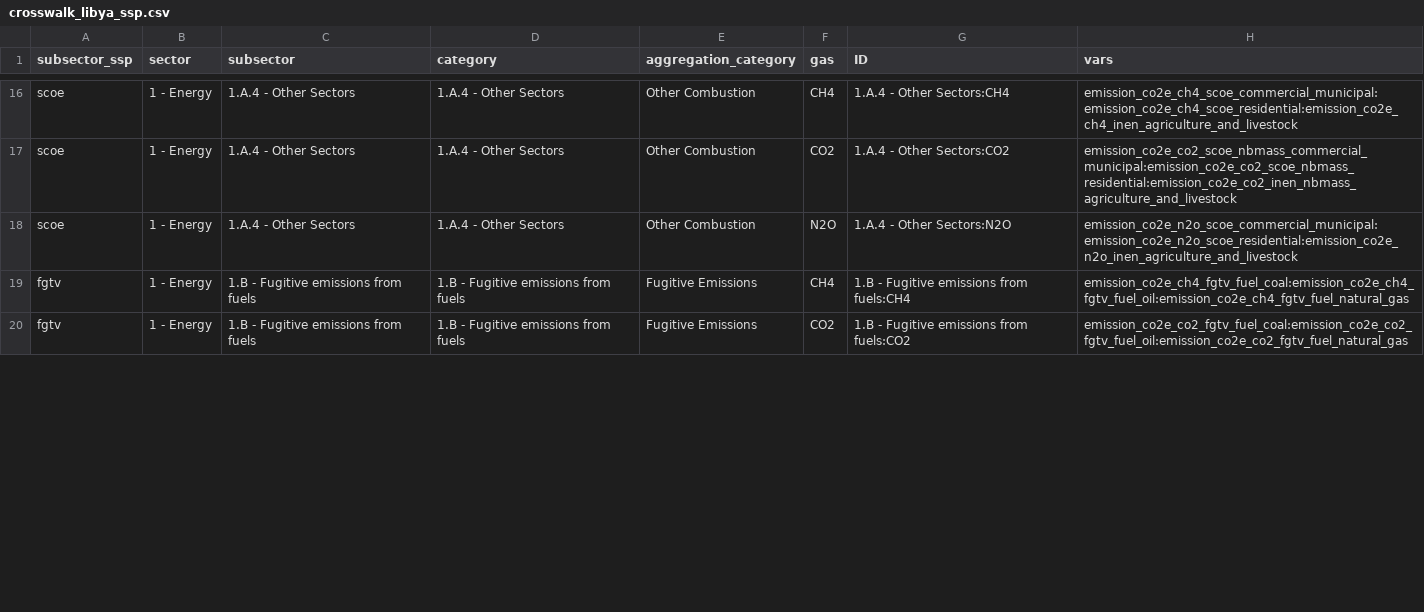
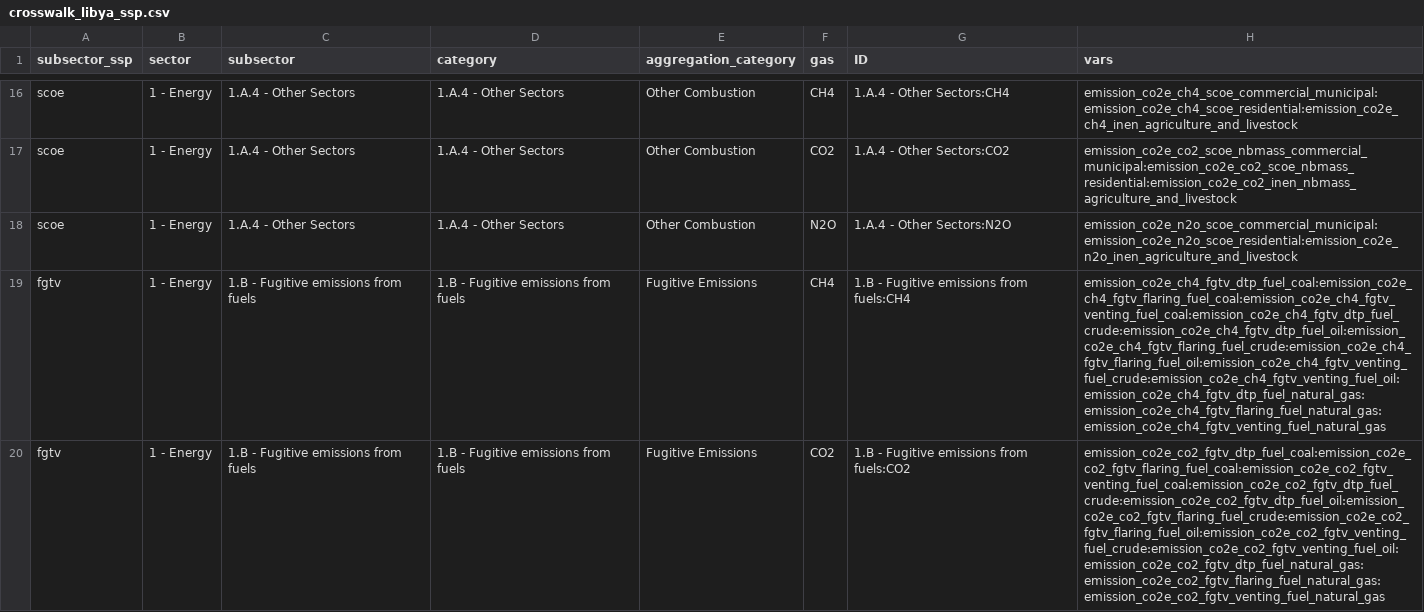
Before and after one commit to sisepuede-framework/ssp_libya, a CSV file: ssp_modeling/output_postprocessing/data/invent/crosswalk_libya_ssp.csv, drawn as a sheet; only a part is shown, gaps mark what is left out; the diff covers the shown part only; the diff names each change by its address in the sheet, - before the commit and + after, or states it on an @@ line.

Commit message:
update data calib

```diff
--- a/ssp_modeling/output_postprocessing/data/invent/crosswalk_libya_ssp.csv
+++ b/ssp_modeling/output_postprocessing/data/invent/crosswalk_libya_ssp.csv
-H19 (vars): emission_co2e_ch4_fgtv_fuel_coal:emission_co2e_ch4_fgtv_fuel_oil:emission_co2e_ch4_fgtv_fuel_natural_gas
+H19 (vars): emission_co2e_ch4_fgtv_dtp_fuel_coal:emission_co2e_ch4_fgtv_flaring_fuel_coal:emission_co2e_ch4_fgtv_venting_fuel_coal:emission_co2e_ch4_fgtv_dtp_fuel_crude:emission_co2e_ch4_fgtv_dtp_fuel_oil:emission_co2e_ch4_fgtv_flaring_fuel_crude:emission_co2e_ch4_fgtv_flaring_fuel_oil:emission_co2e_ch4_fgtv_venting_fuel_crude:emission_co2e_ch4_fgtv_venting_fuel_oil:emission_co2e_ch4_fgtv_dtp_fuel_natural_gas:emission_co2e_ch4_fgtv_flaring_fuel_natural_gas:emission_co2e_ch4_fgtv_venting_fuel_natural_gas
-H20 (vars): emission_co2e_co2_fgtv_fuel_coal:emission_co2e_co2_fgtv_fuel_oil:emission_co2e_co2_fgtv_fuel_natural_gas
+H20 (vars): emission_co2e_co2_fgtv_dtp_fuel_coal:emission_co2e_co2_fgtv_flaring_fuel_coal:emission_co2e_co2_fgtv_venting_fuel_coal:emission_co2e_co2_fgtv_dtp_fuel_crude:emission_co2e_co2_fgtv_dtp_fuel_oil:emission_co2e_co2_fgtv_flaring_fuel_crude:emission_co2e_co2_fgtv_flaring_fuel_oil:emission_co2e_co2_fgtv_venting_fuel_crude:emission_co2e_co2_fgtv_venting_fuel_oil:emission_co2e_co2_fgtv_dtp_fuel_natural_gas:emission_co2e_co2_fgtv_flaring_fuel_natural_gas:emission_co2e_co2_fgtv_venting_fuel_natural_gas
```
Also changed, not shown: 1 edited cell elsewhere in this file, ssp_modeling/output_postprocessing/data/invent/emission_targets_lby_2023.csv, 16 other files.
